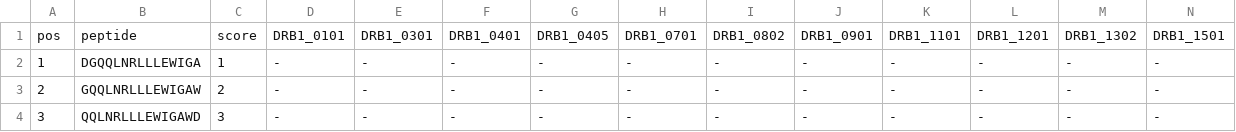
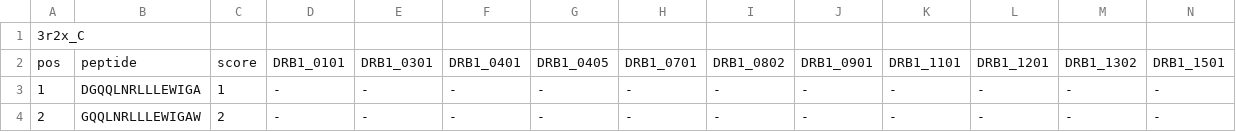
Before and after one commit to RosettaCommons/tools, a CSV file: mhc_energy_tools/demo/ref-out/3r2x_C.batch.nm10g.csv (was mhc_energy_tools/demo/ref-out/3r2x_C.nm10g.csv), drawn as a sheet; only a part is shown; the shorter side is filled out with more unchanged rows; rows hold the shown columns only; the diff names each change by its address in the sheet, - before the commit and + after, or states it on an @@ line.

```diff
--- a/mhc_energy_tools/demo/ref-out/3r2x_C.nm10g.csv
+++ b/mhc_energy_tools/demo/ref-out/3r2x_C.batch.nm10g.csv
+row 1: 3r2x_C
```
Also changed, not shown: mhc_energy_tools/demo/ref-out/1eer_A.batch.nm10g.csv, mhc_energy_tools/demo/ref-out/1eer_A.batch.pp5.csv, 22 other files.
